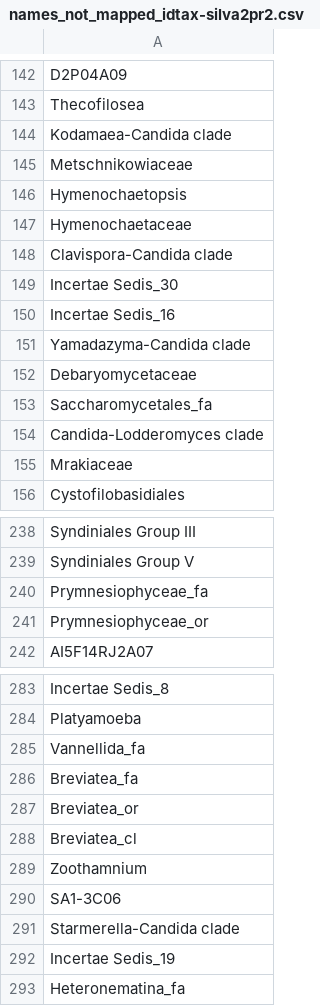
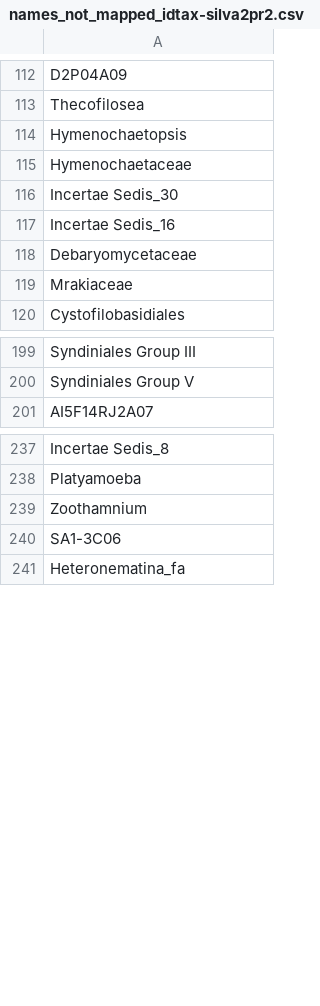
Before and after one commit to dcat4/amplicon_bioinformatics, a CSV file: tax_pipe_Mar20/taxtab_map_results/names_not_mapped_idtax-silva2pr2.csv, drawn as a sheet; only a part is shown, gaps mark what is left out; the diff covers the shown part only; the diff names each change by its address in the sheet, - before the commit and + after, or states it on an @@ line.

```diff
--- a/tax_pipe_Mar20/taxtab_map_results/names_not_mapped_idtax-silva2pr2.csv
+++ b/tax_pipe_Mar20/taxtab_map_results/names_not_mapped_idtax-silva2pr2.csv
-row 144: Kodamaea-Candida clade
-row 145: Metschnikowiaceae
-row 148: Clavispora-Candida clade
-row 151: Yamadazyma-Candida clade
-row 153: Saccharomycetales_fa
-row 154: Candida-Lodderomyces clade
-row 240: Prymnesiophyceae_fa
-row 241: Prymnesiophyceae_or
-row 285: Vannellida_fa
-row 286: Breviatea_fa
-row 287: Breviatea_or
-row 288: Breviatea_cl
-row 291: Starmerella-Candida clade
-row 292: Incertae Sedis_19
```
Also changed, not shown: 38 removed rows and 1 edited cell elsewhere in this file, tax_pipe_Mar20/taxtab_map_results/names_not_mapped_bayes-silva2pr2.csv, tax_pipe_Mar20/taxtab_map_results/names_not_mapped_lca-pr22pr2.csv, 1 other file.
